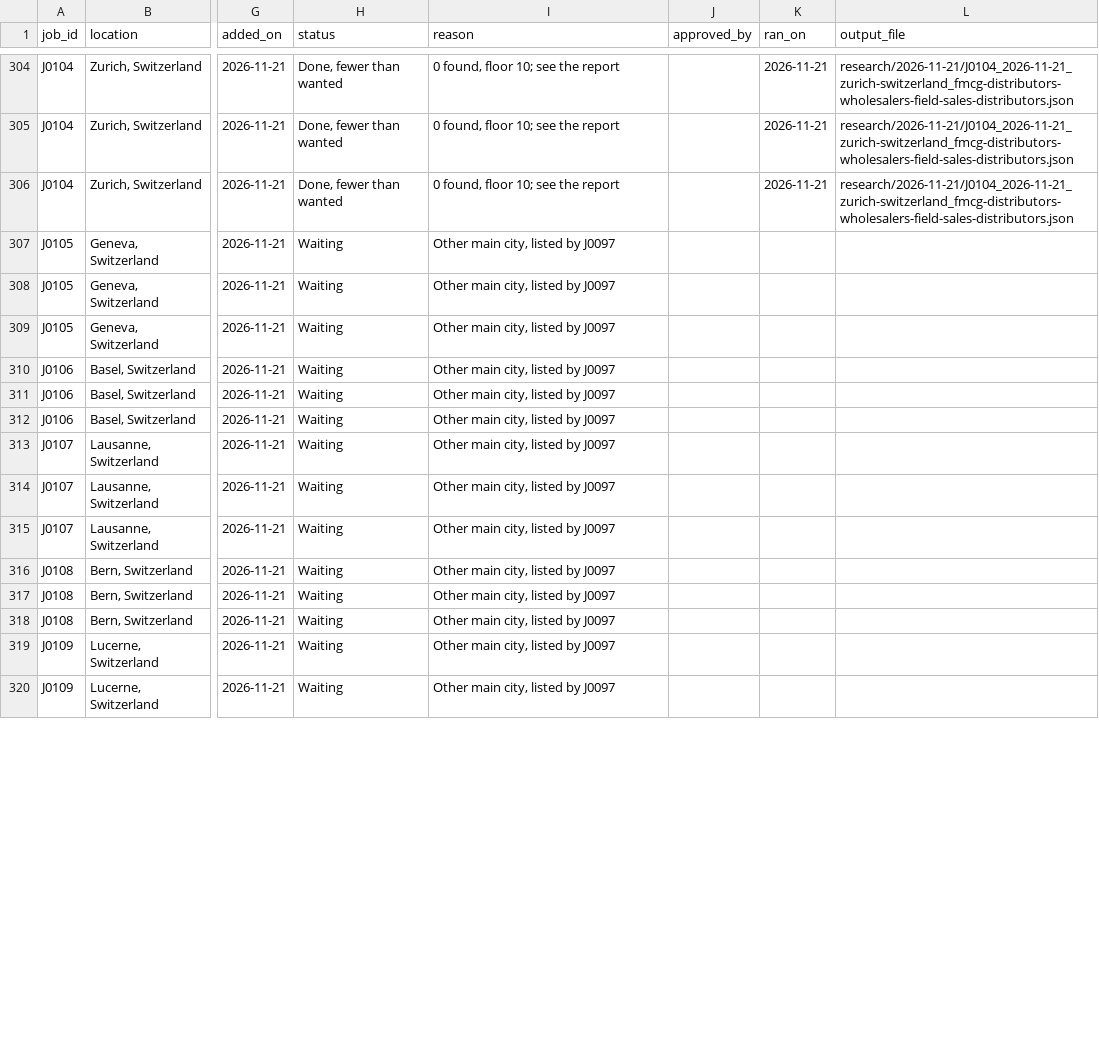
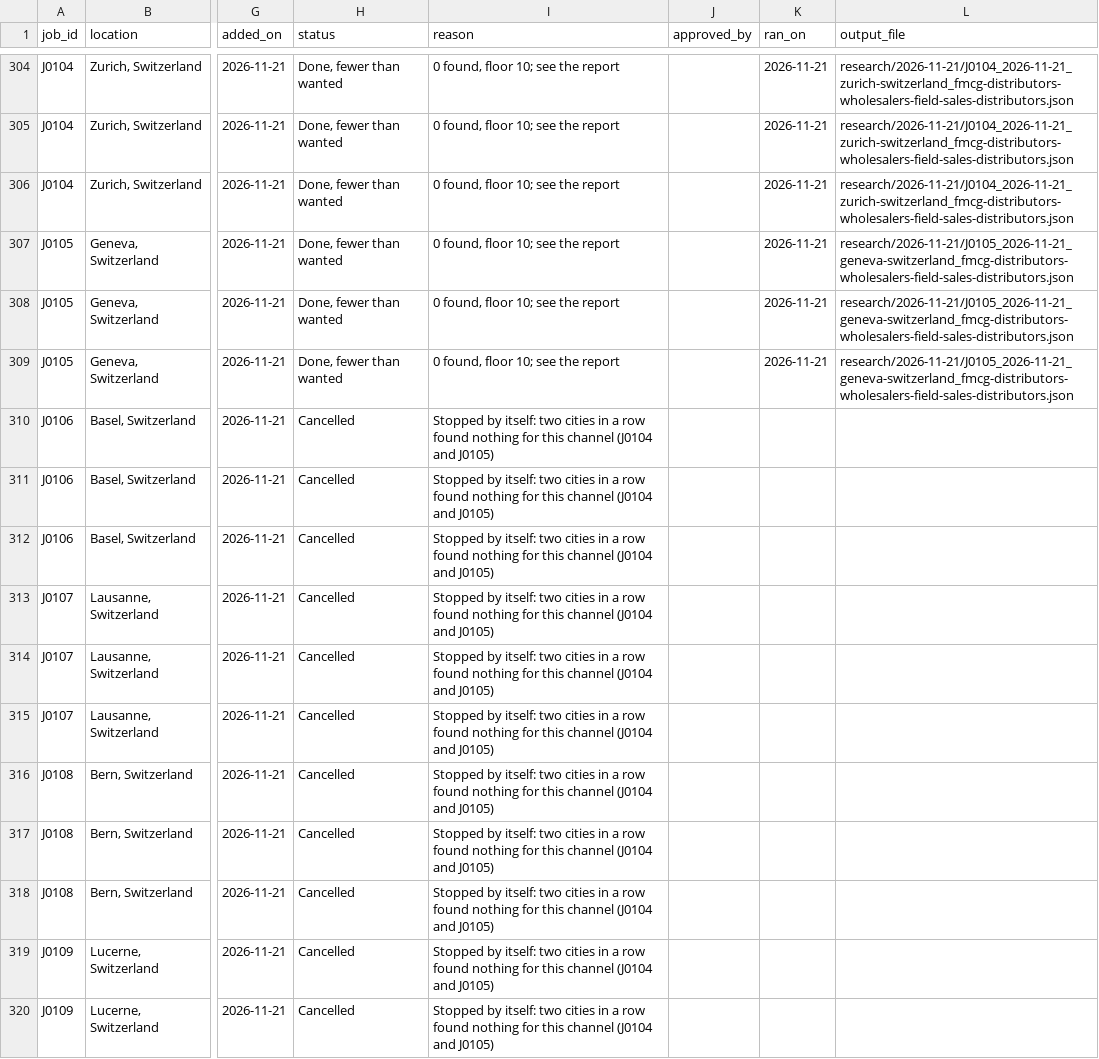
Before and after one commit to amodhsharma/diablo-outreach-v2, a CSV file: research/queue.csv, drawn as a sheet; only a part is shown, gaps mark what is left out; the diff covers the shown part only; the diff names each change by its address in the sheet, - before the commit and + after, or states it on an @@ line.

```diff
--- a/research/queue.csv
+++ b/research/queue.csv
-H307:H309 (status): Waiting
+H307:H309 (status): Done, fewer than wanted
-I307:I309 (reason): Other main city, listed by J0097
+I307:I309 (reason): 0 found, floor 10; see the report
-K307:K309 (ran_on): (empty)
+K307:K309 (ran_on): 2026-11-21
-L307:L309 (output_file): (empty)
+L307:L309 (output_file): research/2026-11-21/J0105_2026-11-21_geneva-switzerland_fmcg-distributors-wholesalers-field-sales-distributors.json
-H310:H320 (status): Waiting
+H310:H320 (status): Cancelled
-I310:I320 (reason): Other main city, listed by J0097
+I310:I320 (reason): Stopped by itself: two cities in a row found nothing for this channel (J0104 and J0105)
```
Also changed, not shown: 26 edited cells elsewhere in this file, 1 other file.
